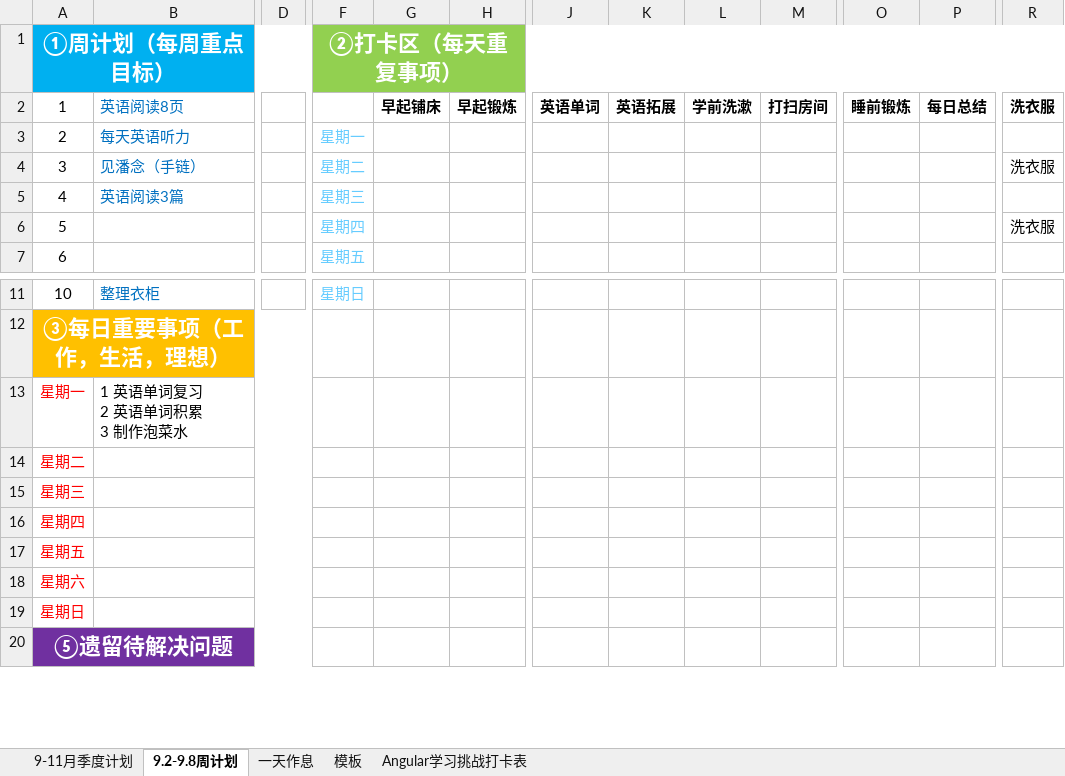
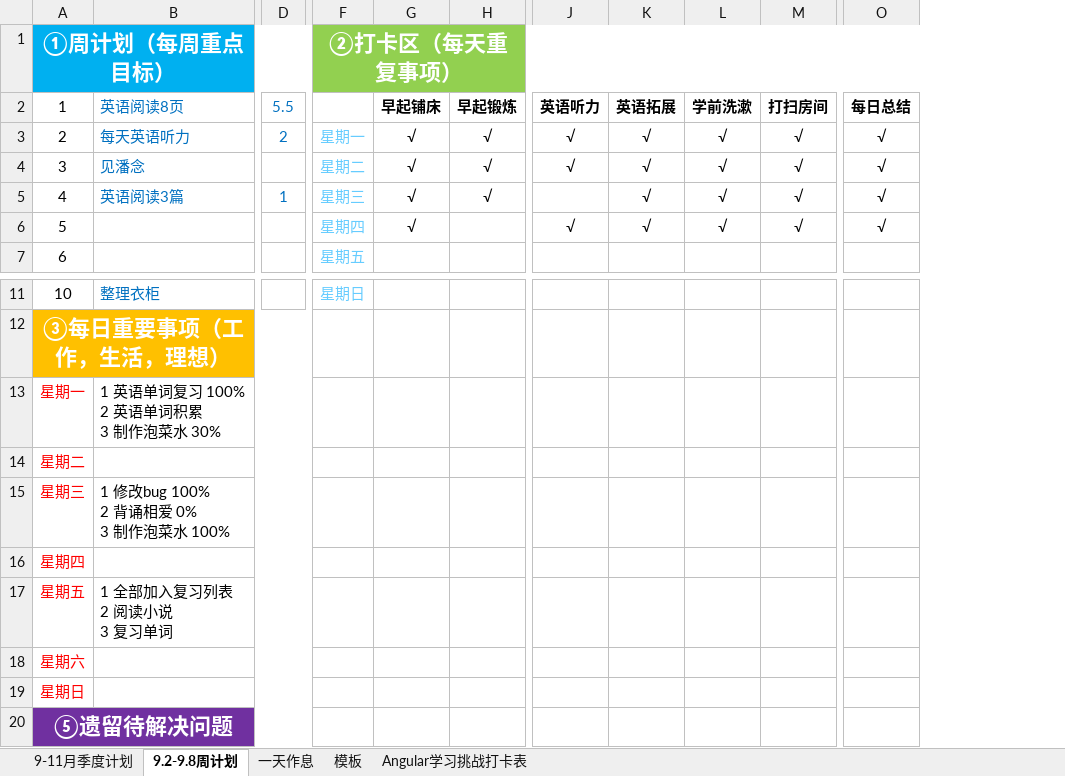
Before and after one commit to qiushengGithub/-, an Excel workbook: 2019年计划/9-11季度计划.xlsx, sheet 9.2-9.8周计划, drawn as a sheet; only a part is shown, gaps mark what is left out; values as stored, in another font and other column widths than the file's, no borders; removed rows and columns are numbered as before the commit, all else as after; rows hold the shown columns only; ↵ is a line break in a cell; the diff names each change by its address in the sheet, - before the commit and + after, or states it on an @@ line.

```diff
--- a/2019年计划/9-11季度计划.xlsx (sheet 9.2-9.8周计划)
+++ b/2019年计划/9-11季度计划.xlsx (sheet 9.2-9.8周计划)
-column D, empty
+column D, rows 2-3: 5.5 | 2
-column O, row 2: 睡前锻炼
-column R, row 2: 洗衣服
-J2: 英语单词
+J2: 英语听力
-G3: (empty)
+G3: √
-H3: (empty)
+H3: √
-J3: (empty)
+J3: √
-K3: (empty)
+K3: √
-L3: (empty)
+L3: √
-M3: (empty)
+M3: √
-O3: (empty)
+O3: √
-row 4: 3 | 见潘念（手链） |  | 星期二 |  |  |  |  |  |  |  |  | 洗衣服
-row 5: 4 | 英语阅读3篇 |  | 星期三
-row 6: 5 |  |  | 星期四 |  |  |  |  |  |  |  |  | 洗衣服
+row 4: 3 | 见潘念 |  | 星期二 | √ | √ | √ | √ | √ | √ | √
+row 5: 4 | 英语阅读3篇 | 1 | 星期三 | √ | √ |  | √ | √ | √ | √
+row 6: 5 |  |  | 星期四 | √ |  | √ | √ | √ | √ | √
-B13: 1 英语单词复习 ↵ 2 英语单词积累 ↵ 3 制作泡菜水
+B13: 1 英语单词复习 100% ↵ 2 英语单词积累 ↵ 3 制作泡菜水 30%
-B15: (empty)
+B15: 1 修改bug 100% ↵ 2 背诵相爱 0% ↵ 3 制作泡菜水 100%
-B17: (empty)
+B17: 1 全部加入复习列表 ↵ 2 阅读小说 ↵ 3 复习单词
```
Also changed, not shown: sheet 一天作息.
